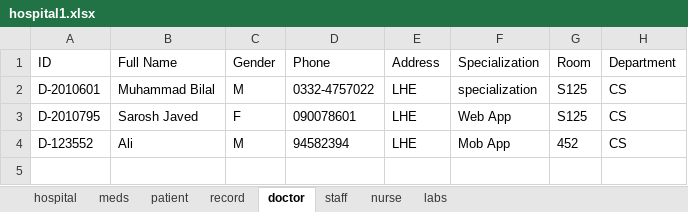
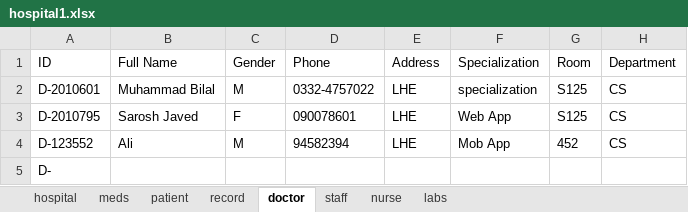
Before and after one commit to bilal12542/HospitalManagementSystem, an Excel workbook: hospital1.xlsx, sheet doctor, drawn as a sheet; values as stored, in another font and other column widths than the file's, no borders; the diff names each change by its address in the sheet, - before the commit and + after, or states it on an @@ line.

```diff
--- a/hospital1.xlsx (sheet doctor)
+++ b/hospital1.xlsx (sheet doctor)
+row 5: D-
```
Also changed, not shown: sheet nurse, 4 other files.
